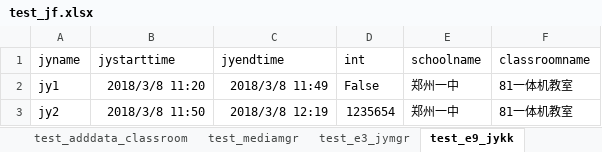
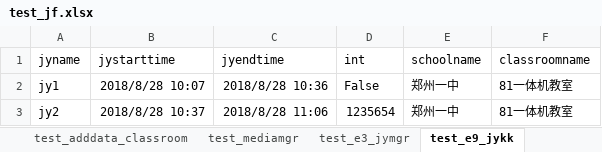
Before and after one commit to wangfmD/odr, an Excel workbook: odrweb/data/test_jf.xlsx, sheet test_e9_jykk, drawn as a sheet; values as stored, in another font and other column widths than the file's, no borders; the diff names each change by its address in the sheet, - before the commit and + after, or states it on an @@ line.

```diff
--- a/odrweb/data/test_jf.xlsx (sheet test_e9_jykk)
+++ b/odrweb/data/test_jf.xlsx (sheet test_e9_jykk)
-B2 (jystarttime): 2018/3/8 11:20
+B2 (jystarttime): 2018/8/28 10:07
-C2 (jyendtime): 2018/3/8 11:49
+C2 (jyendtime): 2018/8/28 10:36
-B3 (jystarttime): 2018/3/8 11:50
+B3 (jystarttime): 2018/8/28 10:37
-C3 (jyendtime): 2018/3/8 12:19
+C3 (jyendtime): 2018/8/28 11:06
```
Also changed, not shown: sheet test_e3_jymgr, other sheet tabs, 11 other files.
